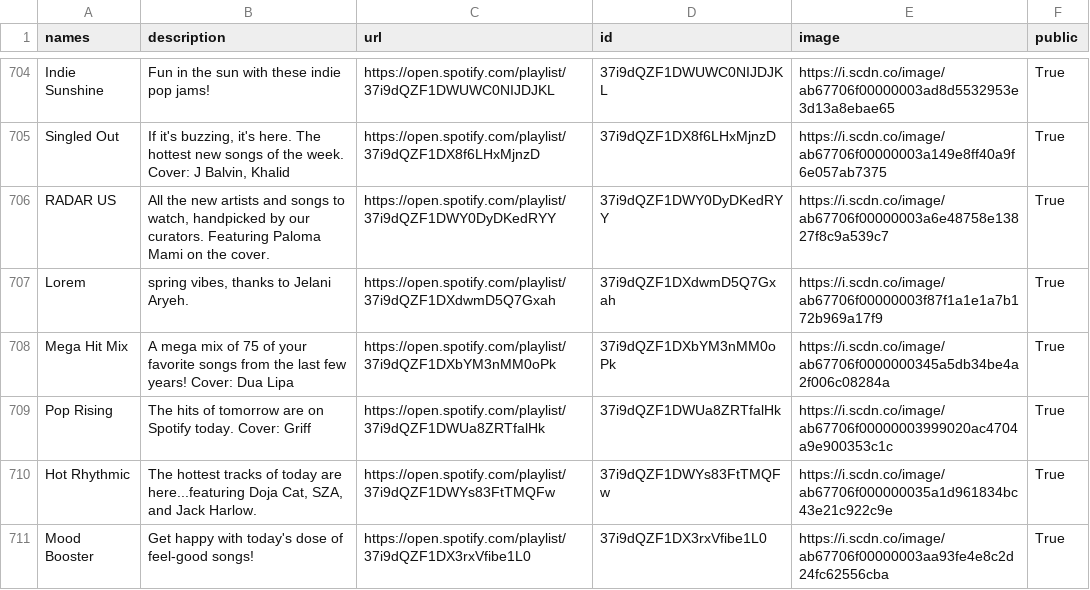
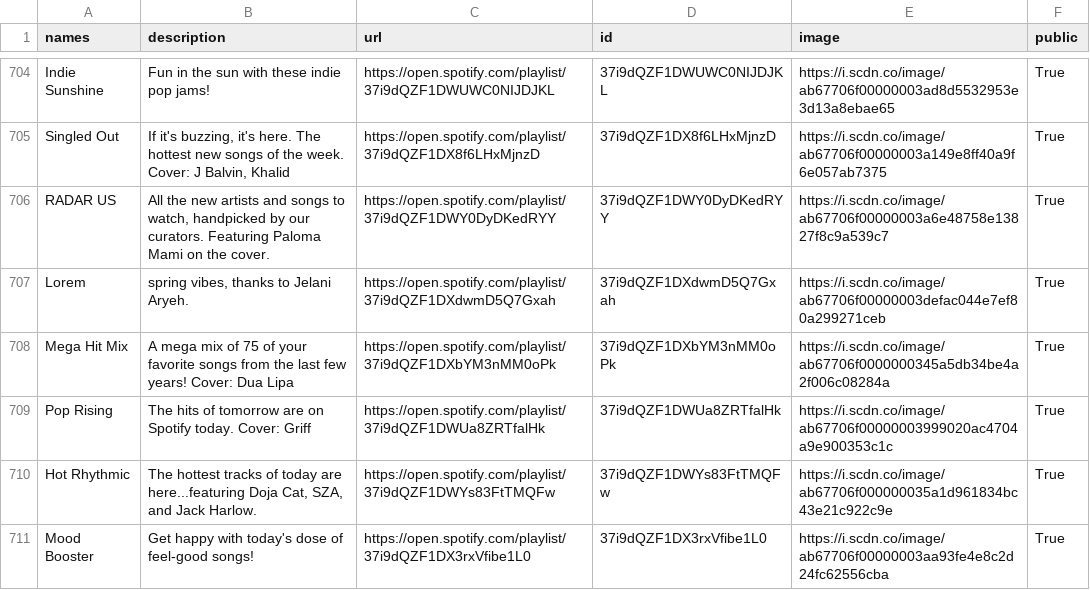
Before and after one commit to GrAMATO/Spotify_final, a CSV file: Testfolder/data_playlists.csv, drawn as a sheet; only a part is shown, gaps mark what is left out.

Commit message:
update

```diff
--- a/Testfolder/data_playlists.csv
+++ b/Testfolder/data_playlists.csv
@@ -711,3 +711,3 @@ Singled Out,"If it's buzzing, it's here. The hottest new songs of the week. Cove
 RADAR US,"All the new artists and songs to watch, handpicked by our curators. Featuring Paloma Mami on the cover.",https://open.spotify.com/playlist/37i9dQZF1DWY0DyDKedRYY,37i9dQZF1DWY0DyDKedRYY,https://i.scdn.co/image/ab67706f00000003a6e48758e13827f8c9a539c7,True
-Lorem,"spring vibes, thanks to Jelani Aryeh. ",https://open.spotify.com/playlist/37i9dQZF1DXdwmD5Q7Gxah,37i9dQZF1DXdwmD5Q7Gxah,https://i.scdn.co/image/ab67706f00000003f87f1a1e1a7b172b969a17f9,True
+Lorem,"spring vibes, thanks to Jelani Aryeh. ",https://open.spotify.com/playlist/37i9dQZF1DXdwmD5Q7Gxah,37i9dQZF1DXdwmD5Q7Gxah,https://i.scdn.co/image/ab67706f00000003defac044e7ef80a299271ceb,True
 Mega Hit Mix,A mega mix of 75 of your favorite songs from the last few years! Cover: Dua Lipa,https://open.spotify.com/playlist/37i9dQZF1DXbYM3nMM0oPk,37i9dQZF1DXbYM3nMM0oPk,https://i.scdn.co/image/ab67706f0000000345a5db34be4a2f006c08284a,True
```
